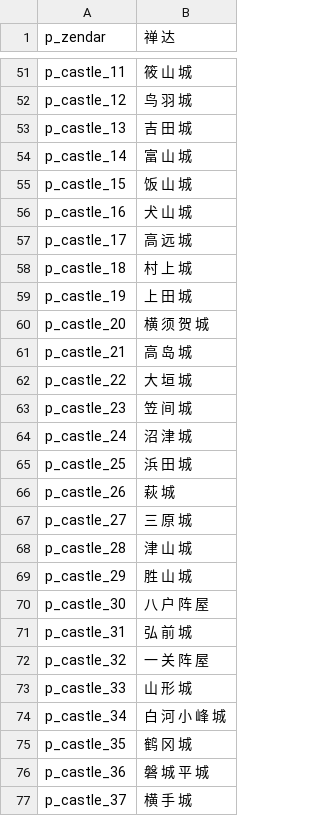
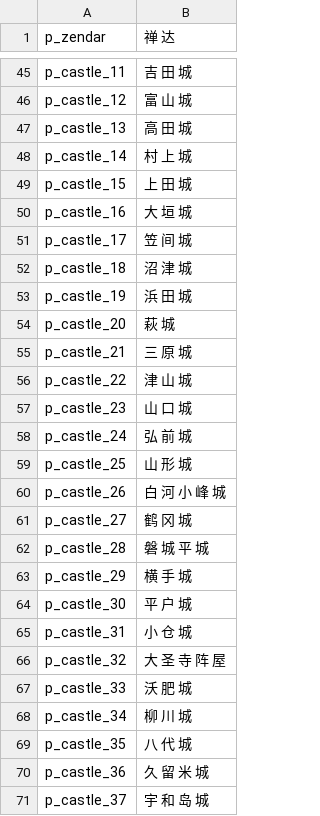
Before and after one commit to hooohoooh/map_illustration, a CSV file: parties.csv, drawn as a sheet; only a part is shown, gaps mark what is left out; addresses are those after the commit; the diff covers the shown part only; the diff names each change by its address in the sheet, - before the commit and + after, or states it on an @@ line.

```diff
--- a/parties.csv
+++ b/parties.csv
-B45 (禅 达): 筱 山 城
+B45 (禅 达): 吉 田 城
-B46 (禅 达): 鸟 羽 城
+B46 (禅 达): 富 山 城
-B47 (禅 达): 吉 田 城
+B47 (禅 达): 高 田 城
-B48 (禅 达): 富 山 城
+B48 (禅 达): 村 上 城
-B49 (禅 达): 饭 山 城
+B49 (禅 达): 上 田 城
-B50 (禅 达): 犬 山 城
+B50 (禅 达): 大 垣 城
-B51 (禅 达): 高 远 城
+B51 (禅 达): 笠 间 城
-B52 (禅 达): 村 上 城
+B52 (禅 达): 沼 津 城
-B53 (禅 达): 上 田 城
+B53 (禅 达): 浜 田 城
-B54 (禅 达): 横 须 贺 城
+B54 (禅 达): 萩 城
-B55 (禅 达): 高 岛 城
+B55 (禅 达): 三 原 城
-B56 (禅 达): 大 垣 城
+B56 (禅 达): 津 山 城
-B57 (禅 达): 笠 间 城
+B57 (禅 达): 山 口 城
-B58 (禅 达): 沼 津 城
+B58 (禅 达): 弘 前 城
-B59 (禅 达): 浜 田 城
+B59 (禅 达): 山 形 城
-B60 (禅 达): 萩 城
+B60 (禅 达): 白 河 小 峰 城
-B61 (禅 达): 三 原 城
+B61 (禅 达): 鹤 冈 城
-B62 (禅 达): 津 山 城
+B62 (禅 达): 磐 城 平 城
-B63 (禅 达): 胜 山 城
+B63 (禅 达): 横 手 城
-B64 (禅 达): 八 户 阵 屋
+B64 (禅 达): 平 户 城
-B65 (禅 达): 弘 前 城
+B65 (禅 达): 小 仓 城
-B66 (禅 达): 一 关 阵 屋
+B66 (禅 达): 大 圣 寺 阵 屋
-B67 (禅 达): 山 形 城
+B67 (禅 达): 沃 肥 城
-B68 (禅 达): 白 河 小 峰 城
+B68 (禅 达): 柳 川 城
-B69 (禅 达): 鹤 冈 城
+B69 (禅 达): 八 代 城
-B70 (禅 达): 磐 城 平 城
+B70 (禅 达): 久 留 米 城
-B71 (禅 达): 横 手 城
+B71 (禅 达): 宇 和 岛 城
```
Also changed, not shown: 1 added row, 6 removed rows and 69 edited cells elsewhere in this file, factions.csv, 3 other files.
